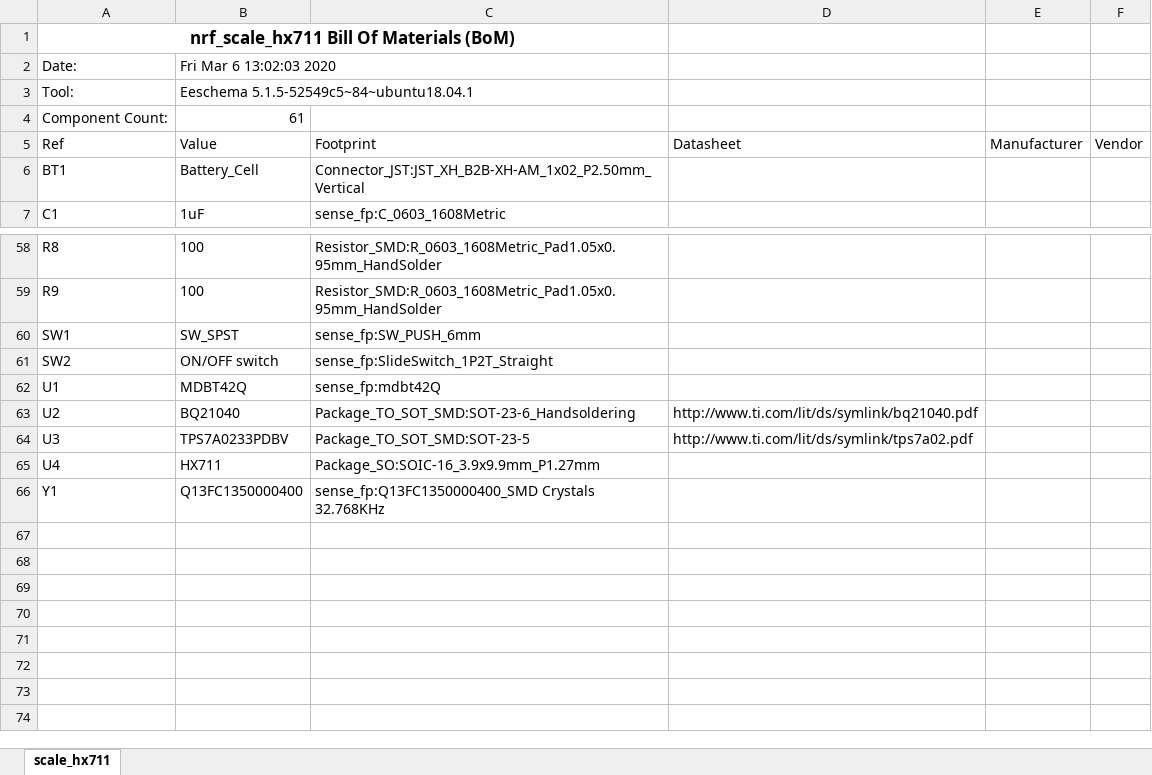
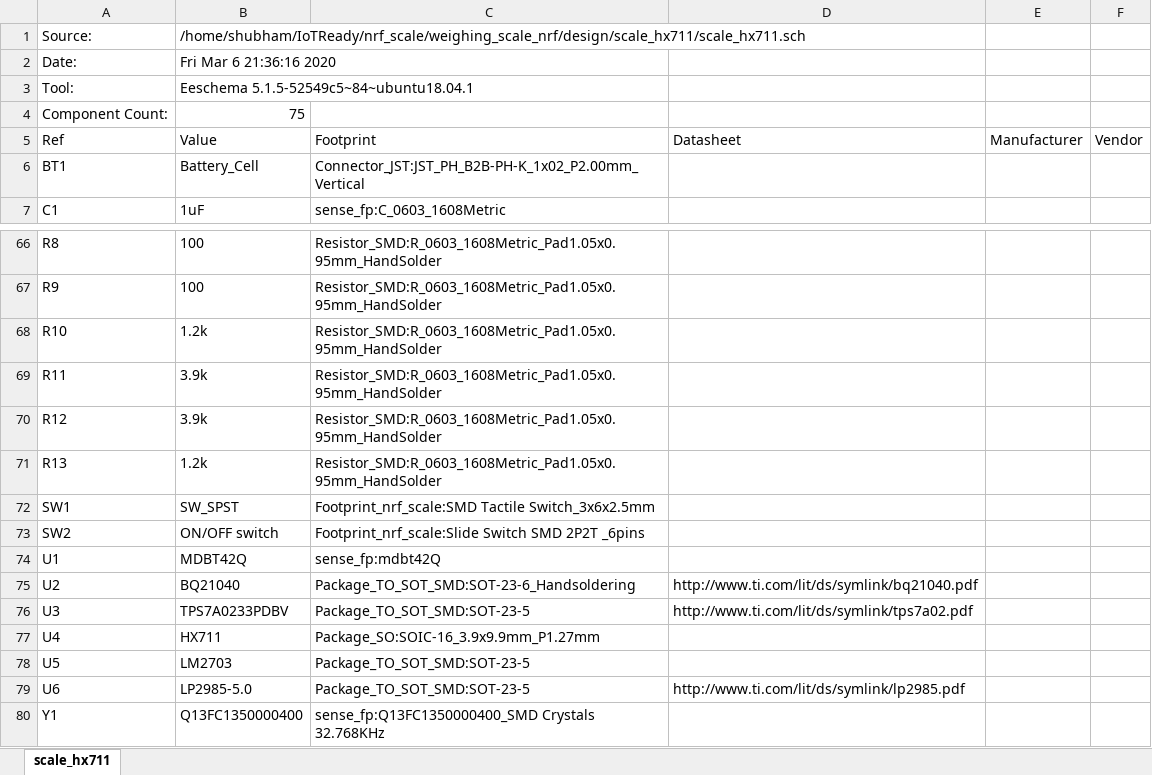
Before and after one commit to IoTReady/low-power-nrf52-weighing-scale, an Excel workbook: design/scale_hx711/scale_hx711_BoM.xlsx, sheet scale_hx711, drawn as a sheet; only a part is shown, gaps mark what is left out; values as stored, in another font and other column widths than the file's, no borders; removed rows and columns are numbered as before the commit, all else as after; the diff covers the shown part only; the diff names each change by its address in the sheet, - before the commit and + after, or states it on an @@ line.

Commit message:
Schematics, BoM updated. New project added - scale_ltc6915

```diff
--- a/design/scale_hx711/scale_hx711_BoM.xlsx (sheet scale_hx711)
+++ b/design/scale_hx711/scale_hx711_BoM.xlsx (sheet scale_hx711)
-row 1: nrf_scale_hx711 Bill Of Materials (BoM)
+row 1: Source: | /home/shubham/IoTReady/nrf_scale/weighing_scale_nrf/design/scale_hx711/scale_hx711.sch
-B2: Fri Mar 6 13:02:03 2020
+B2: Fri Mar 6 21:36:16 2020
-B4: 61
+B4: 75
-C6: Connector_JST:JST_XH_B2B-XH-AM_1x02_P2.50mm_Vertical
+C6: Connector_JST:JST_PH_B2B-PH-K_1x02_P2.00mm_Vertical
+row 68: R10 | 1.2k | Resistor_SMD:R_0603_1608Metric_Pad1.05x0.95mm_HandSolder
+row 69: R11 | 3.9k | Resistor_SMD:R_0603_1608Metric_Pad1.05x0.95mm_HandSolder
+row 70: R12 | 3.9k | Resistor_SMD:R_0603_1608Metric_Pad1.05x0.95mm_HandSolder
+row 71: R13 | 1.2k | Resistor_SMD:R_0603_1608Metric_Pad1.05x0.95mm_HandSolder
-C72: sense_fp:SW_PUSH_6mm
+C72: Footprint_nrf_scale:SMD Tactile Switch_3x6x2.5mm
-C73: sense_fp:SlideSwitch_1P2T_Straight
+C73: Footprint_nrf_scale:Slide Switch SMD 2P2T _6pins
+row 78: U5 | LM2703 | Package_TO_SOT_SMD:SOT-23-5
+row 79: U6 | LP2985-5.0 | Package_TO_SOT_SMD:SOT-23-5 | http://www.ti.com/lit/ds/symlink/lp2985.pdf
```
Also changed, not shown: 8 added rows and 5 edited cells elsewhere in this sheet, 56 other files.
